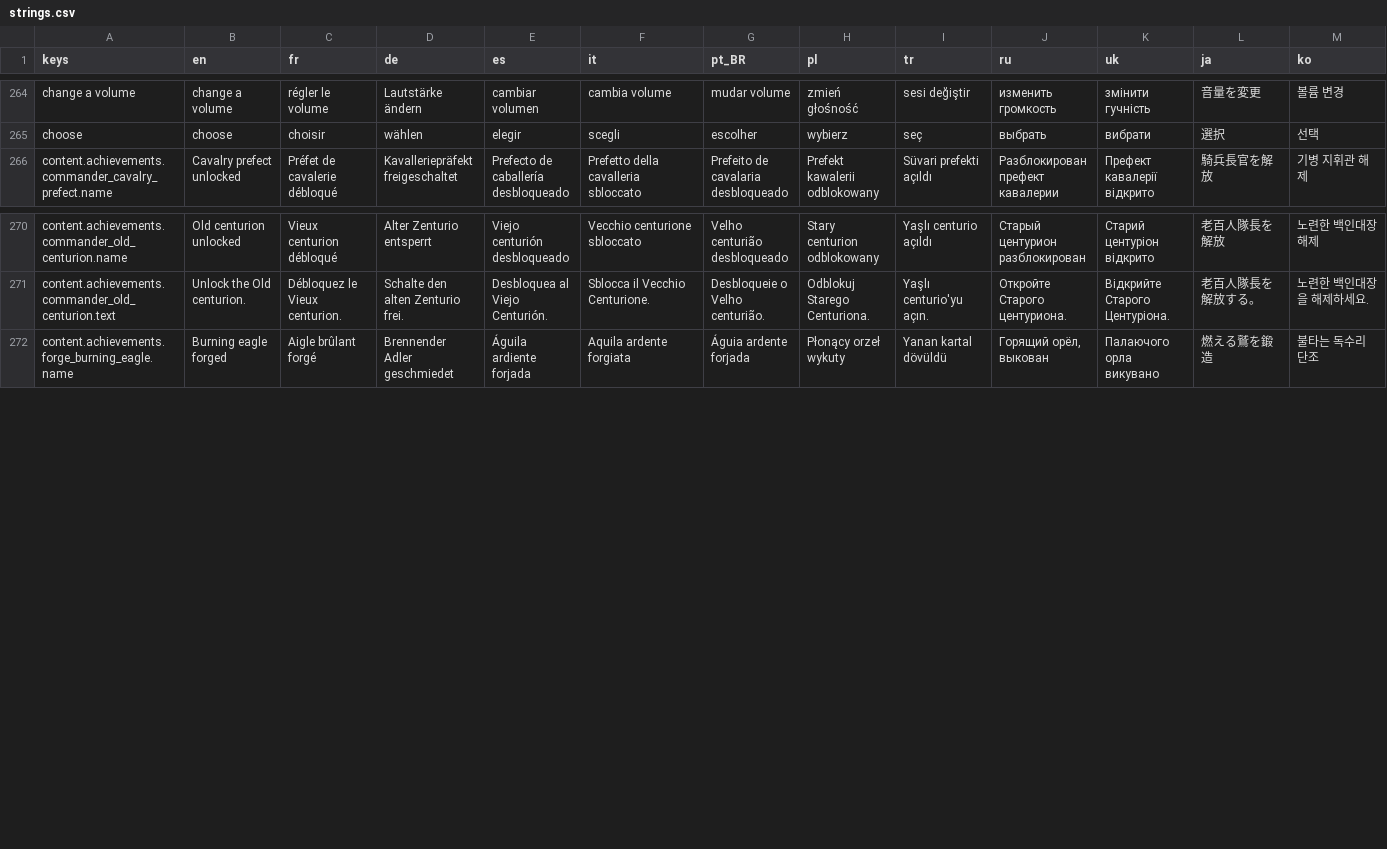
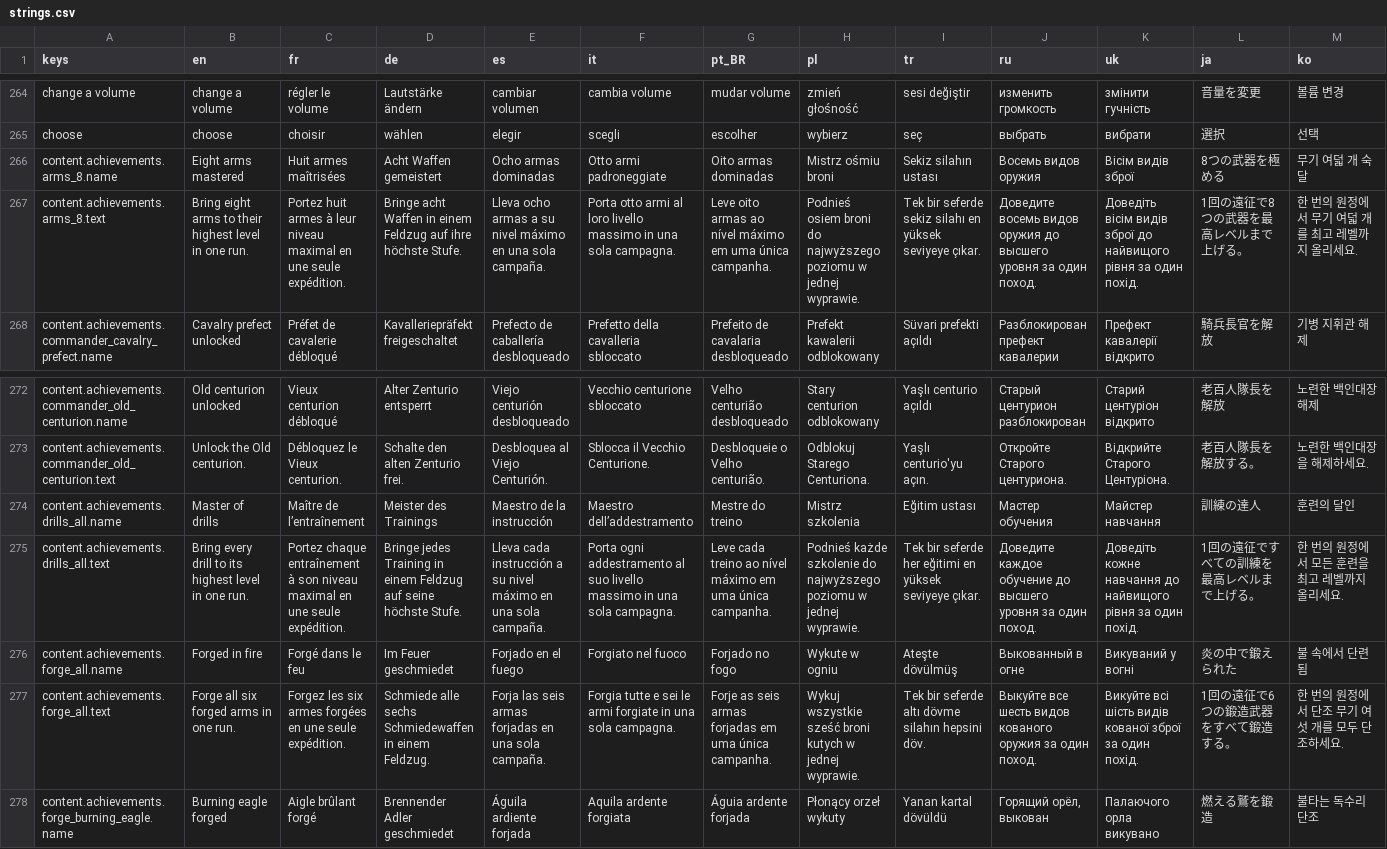
Before and after one commit to Evan260/Legionus-Maximus, a CSV file: game/translations/strings.csv, drawn as a sheet; only a part is shown, gaps mark what is left out; rows hold the shown columns only; the diff names each change by its address in the sheet, - before the commit and + after, or states it on an @@ line.

Commit message:
Arms, forge and drill achievements

```diff
--- a/game/translations/strings.csv
+++ b/game/translations/strings.csv
+row 266: content.achievements.arms_8.name | Eight arms mastered | Huit armes maîtrisées | Acht Waffen gemeistert | Ocho armas dominadas | Otto armi padroneggiate | Oito armas dominadas | Mistrz ośmiu broni | Sekiz silahın ustası | Восемь видов оружия | Вісім видів зброї | 8つの武器を極める | 무기 여덟 개 숙달
+row 267: content.achievements.arms_8.text | Bring eight arms to their highest level in one run. | Portez huit armes à leur niveau maximal en une seule expédition. | Bringe acht Waffen in einem Feldzug auf ihre höchste Stufe. | Lleva ocho armas a su nivel máximo en una sola campaña. | Porta otto armi al loro livello massimo in una sola campagna. | Leve oito armas ao nível máximo em uma única campanha. | Podnieś osiem broni do najwyższego poziomu w jednej wyprawie. | Tek bir seferde sekiz silahı en yüksek seviyeye çıkar. | Доведите восемь видов оружия до высшего уровня за один поход. | Доведіть вісім видів зброї до найвищого рівня за один похід. | 1回の遠征で8つの武器を最高レベルまで上げる。 | 한 번의 원정에서 무기 여덟 개를 최고 레벨까지 올리세요.
+row 274: content.achievements.drills_all.name | Master of drills | Maître de l’entraînement | Meister des Trainings | Maestro de la instrucción | Maestro dell’addestramento | Mestre do treino | Mistrz szkolenia | Eğitim ustası | Мастер обучения | Майстер навчання | 訓練の達人 | 훈련의 달인
+row 275: content.achievements.drills_all.text | Bring every drill to its highest level in one run. | Portez chaque entraînement à son niveau maximal en une seule expédition. | Bringe jedes Training in einem Feldzug auf seine höchste Stufe. | Lleva cada instrucción a su nivel máximo en una sola campaña. | Porta ogni addestramento al suo livello massimo in una sola campagna. | Leve cada treino ao nível máximo em uma única campanha. | Podnieś każde szkolenie do najwyższego poziomu w jednej wyprawie. | Tek bir seferde her eğitimi en yüksek seviyeye çıkar. | Доведите каждое обучение до высшего уровня за один поход. | Доведіть кожне навчання до найвищого рівня за один похід. | 1回の遠征ですべての訓練を最高レベルまで上げる。 | 한 번의 원정에서 모든 훈련을 최고 레벨까지 올리세요.
+row 276: content.achievements.forge_all.name | Forged in fire | Forgé dans le feu | Im Feuer geschmiedet | Forjado en el fuego | Forgiato nel fuoco | Forjado no fogo | Wykute w ogniu | Ateşte dövülmüş | Выкованный в огне | Викуваний у вогні | 炎の中で鍛えられた | 불 속에서 단련됨
+row 277: content.achievements.forge_all.text | Forge all six forged arms in one run. | Forgez les six armes forgées en une seule expédition. | Schmiede alle sechs Schmiedewaffen in einem Feldzug. | Forja las seis armas forjadas en una sola campaña. | Forgia tutte e sei le armi forgiate in una sola campagna. | Forje as seis armas forjadas em uma única campanha. | Wykuj wszystkie sześć broni kutych w jednej wyprawie. | Tek bir seferde altı dövme silahın hepsini döv. | Выкуйте все шесть видов кованого оружия за один поход. | Викуйте всі шість видів кованої зброї за один похід. | 1回の遠征で6つの鍛造武器をすべて鍛造する。 | 한 번의 원정에서 단조 무기 여섯 개를 모두 단조하세요.
```
Also changed, not shown: 49 other files.
